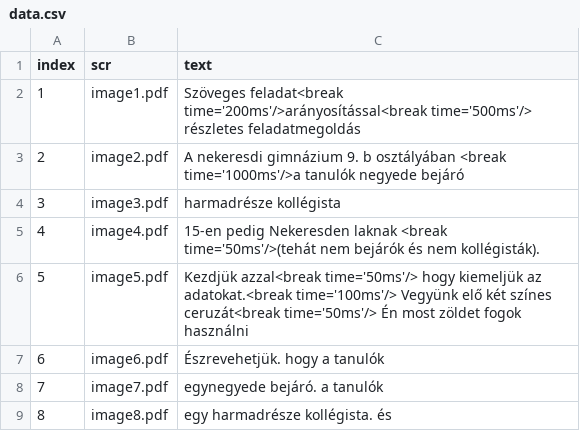
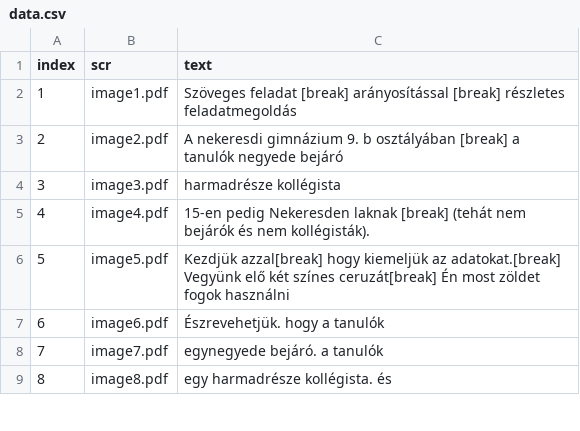
Before and after one commit to hajnuska/presentation-math1, a CSV file: data.csv, drawn as a sheet; only a part is shown.

Commit message:
Update data.csv

```diff
--- a/data.csv
+++ b/data.csv
@@ -1,7 +1,7 @@
 index,scr,text
-1,image1.pdf,"Szöveges feladat<break time='200ms'/>arányosítással<break time='500ms'/> részletes feladatmegoldás"
-2,image2.pdf,"A nekeresdi gimnázium 9. b osztályában <break time='1000ms'/>a tanulók negyede bejáró"
+1,image1.pdf,"Szöveges feladat [break] arányosítással [break] részletes feladatmegoldás"
+2,image2.pdf,"A nekeresdi gimnázium 9. b osztályában [break] a tanulók negyede bejáró"
 3,image3.pdf,"harmadrésze kollégista"
-4,image4.pdf,"15-en pedig Nekeresden laknak <break time='50ms'/>(tehát nem bejárók és nem kollégisták)."
-5,image5.pdf,"Kezdjük azzal<break time='50ms'/> hogy kiemeljük az adatokat.<break time='100ms'/> Vegyünk elő két színes ceruzát<break time='50ms'/>  Én most zöldet fogok használni"
+4,image4.pdf,"15-en pedig Nekeresden laknak [break] (tehát nem bejárók és nem kollégisták)."
+5,image5.pdf,"Kezdjük azzal[break]  hogy kiemeljük az adatokat.[break]  Vegyünk elő két színes ceruzát[break]   Én most zöldet fogok használni"
 6,image6.pdf,"Észrevehetjük. hogy a tanulók "
```
